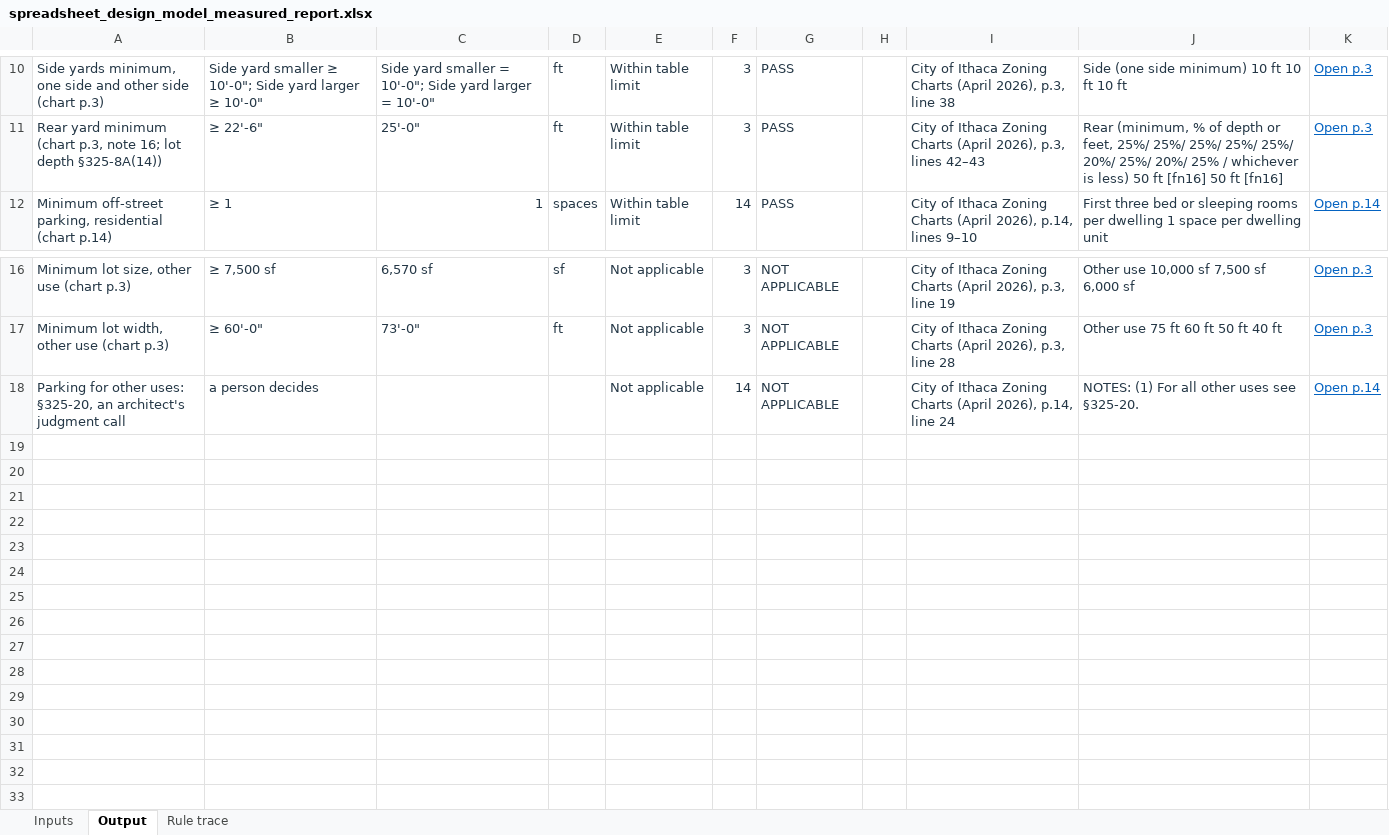
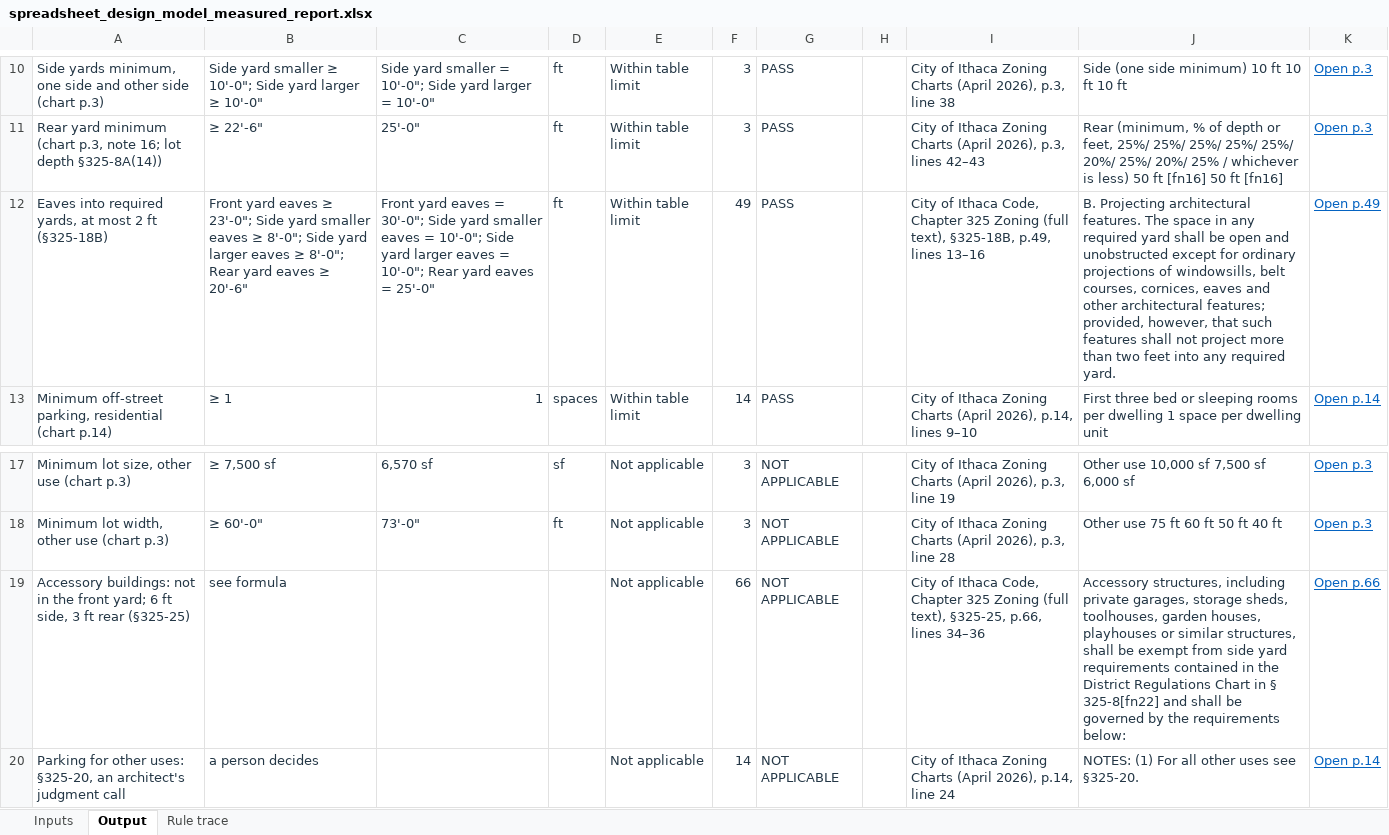
Before and after one commit to bz28/gordium, an Excel workbook: test_data/test_sites/new_york/ithaca_city/106_ithaca_rd/spreadsheet_design_model_measured_report.xlsx, sheet Output, drawn as a sheet; only a part is shown, gaps mark what is left out; values as stored, in another font and other column widths than the file's, no borders; the diff names each change by its address in the sheet, - before the commit and + after, or states it on an @@ line.

```diff
--- a/test_data/test_sites/new_york/ithaca_city/106_ithaca_rd/spreadsheet_design_model_measured_report.xlsx (sheet Output)
+++ b/test_data/test_sites/new_york/ithaca_city/106_ithaca_rd/spreadsheet_design_model_measured_report.xlsx (sheet Output)
+row 12: Eaves into required yards, at most 2 ft (§325-18B) | Front yard eaves ≥ 23'-0"; Side yard smaller eaves ≥ 8'-0"; Side yard larger eaves ≥ 8'-0"; Rear yard eaves ≥ 20'-6" | Front yard eaves = 30'-0"; Side yard smaller eaves = 10'-0"; Side yard larger eaves = 10'-0"; Rear yard eaves = 25'-0" | ft | Within table limit | 49 | PASS |  | City of Ithaca Code, Chapter 325 Zoning (full text), §325-18B, p.49, lines 13–16 | B. Projecting architectural features. The space in any required yard shall be open and unobstructed except for ordinary projections of windowsills, belt courses, cornices, eaves and other architectural features; provided, however, that such features shall not project more than two feet into any required yard. | Open p.49
+row 19: Accessory buildings: not in the front yard; 6 ft side, 3 ft rear (§325-25) | see formula |  |  | Not applicable | 66 | NOT APPLICABLE |  | City of Ithaca Code, Chapter 325 Zoning (full text), §325-25, p.66, lines 34–36 | Accessory structures, including private garages, storage sheds, toolhouses, garden houses, playhouses or similar structures, shall be exempt from side yard requirements contained in the District Regulations Chart in § 325-8[fn22] and shall be governed by the requirements below: | Open p.66
```
Also changed, not shown: sheet Inputs, sheet Rule trace, test_data/test_sites/new_york/ithaca_city/106_ithaca_rd/model_measured_report.xlsx, test_data/test_sites/new_york/ithaca_city/106_ithaca_rd/spreadsheet_design_report.xlsx, 12 other files.
